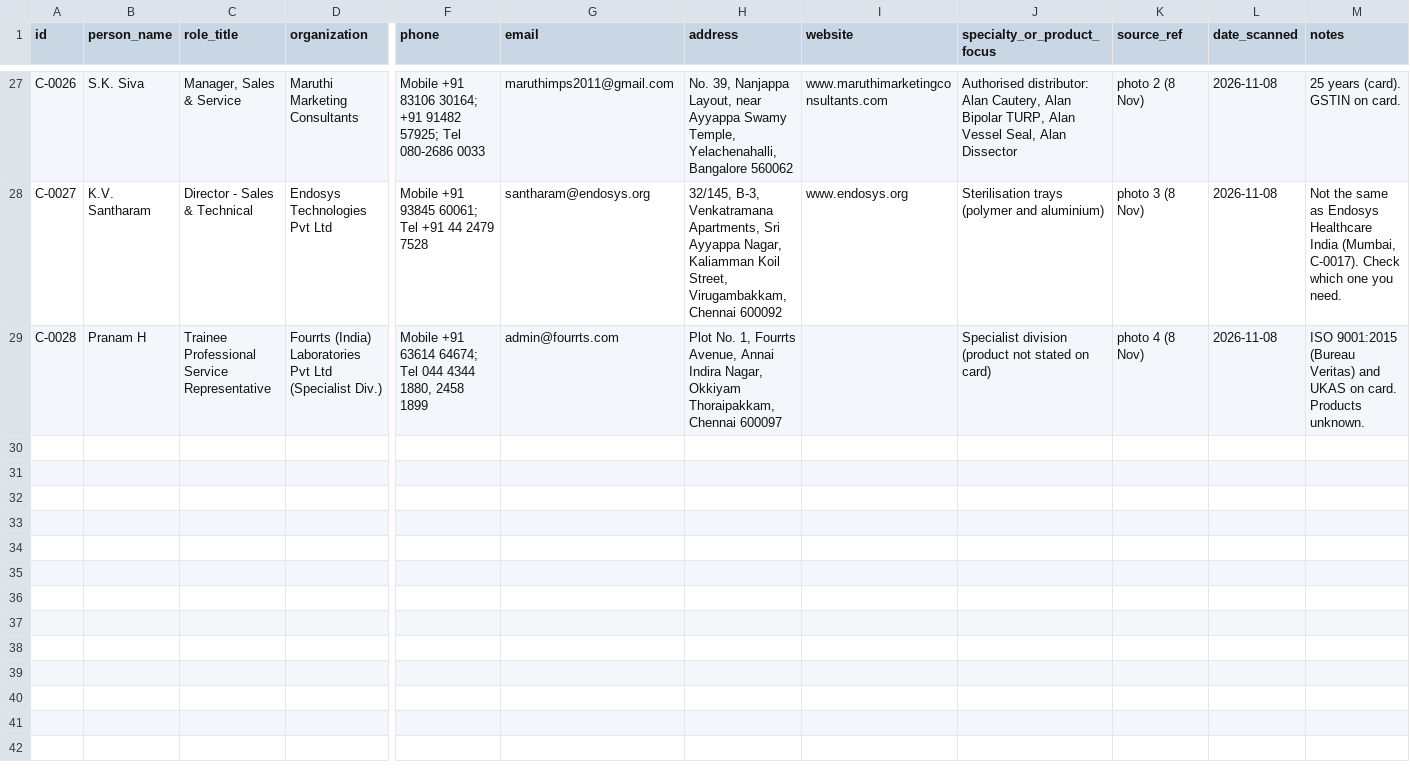
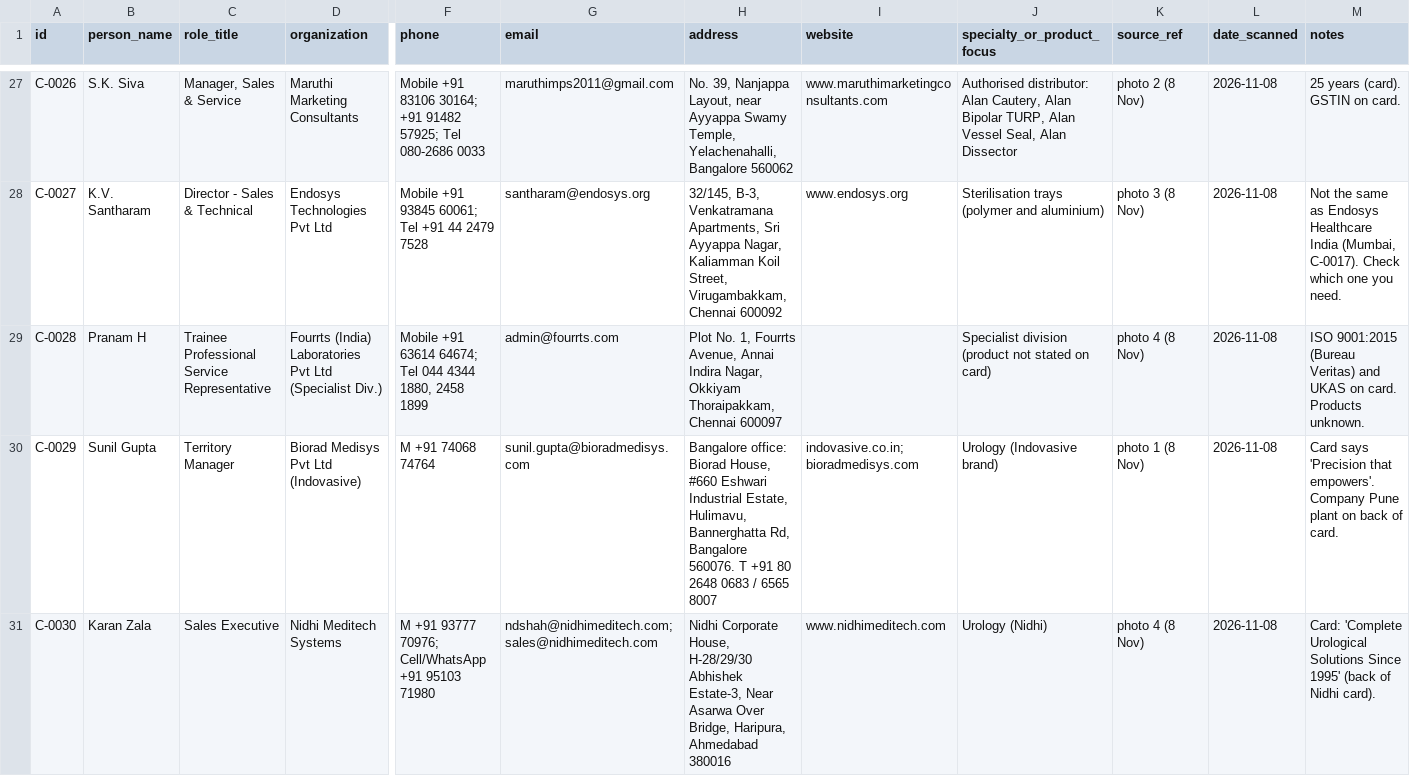
Before and after one commit to Dr-VarunAgarwal/varunagarwal, a CSV file: urology-library/contacts.csv, drawn as a sheet; only a part is shown, gaps mark what is left out; rows hold the shown columns only; the diff covers the shown part only; the diff names each change by its address in the sheet, - before the commit and + after, or states it on an @@ line.

```diff
--- a/urology-library/contacts.csv
+++ b/urology-library/contacts.csv
+row 30: C-0029 | Sunil Gupta | Territory Manager | Biorad Medisys Pvt Ltd (Indovasive) | M +91 74068 74764 | sunil.gupta@bioradmedisys.com | Bangalore office: Biorad House, #660 Eshwari Industrial Estate, Hulimavu, Bannerghatta Rd, Bangalore 560076. T +91 80 2648 0683 / 6565 8007 | indovasive.co.in; bioradmedisys.com | Urology (Indovasive brand) | photo 1 (8 Nov) | 2026-11-08 | Card says 'Precision that empowers'. Company Pune plant on back of card.
+row 31: C-0030 | Karan Zala | Sales Executive | Nidhi Meditech Systems | M +91 93777 70976; Cell/WhatsApp +91 95103 71980 | ndshah@nidhimeditech.com; sales@nidhimeditech.com | Nidhi Corporate House, H-28/29/30 Abhishek Estate-3, Near Asarwa Over Bridge, Haripura, Ahmedabad 380016 | www.nidhimeditech.com | Urology (Nidhi) | photo 4 (8 Nov) | 2026-11-08 | Card: 'Complete Urological Solutions Since 1995' (back of Nidhi card).
```
Also changed, not shown: 2 added rows elsewhere in this file, urology-library/library.csv, urology-library/manufacturers.csv, 1 other file.
